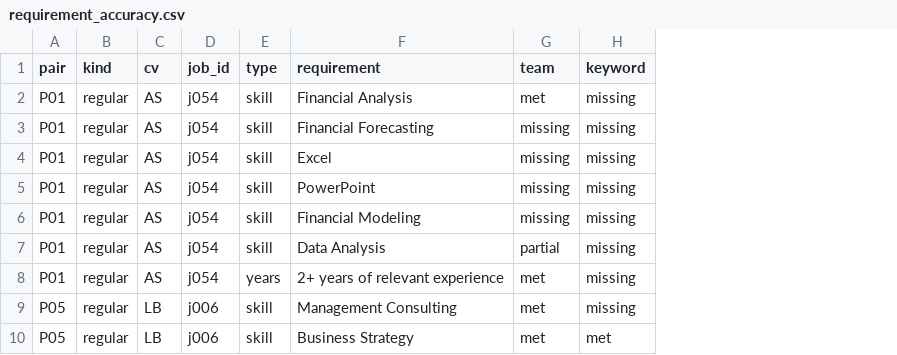
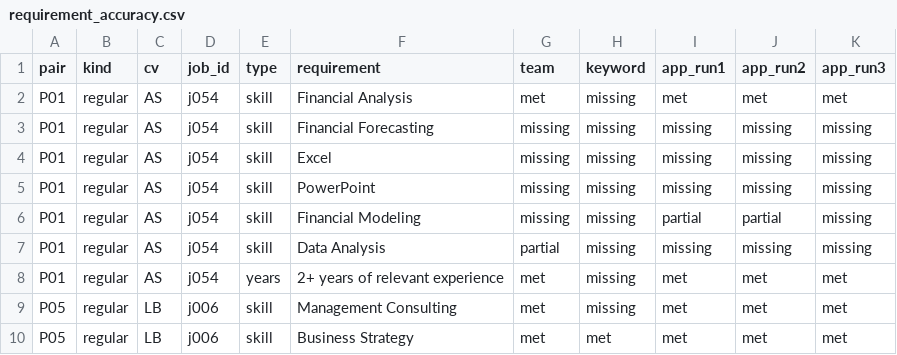
Before and after one commit to IS883Fall26Group3/SEAblings, a CSV file: eval/results/requirement_accuracy.csv, drawn as a sheet; only a part is shown; the diff names each change by its address in the sheet, - before the commit and + after, or states it on an @@ line.

Commit message:
Improve requirement labels: word-match retrieval and prompt aligned with the labeling guide
- Retrieval always passes CV lines that name the requirement or a related skill (embedding search alone missed short names like Python in long skills lines)
- Labeling prompt follows eval/labeling_guide.md (study only, soft skills, broad areas, same-kind tools)
- Practice set (8 pairs on CVs and postings outside the test set) for tuning; test set run once after: 70.0% mean over 3 runs (66.4-76.4%), was 63.3%
- requirement_accuracy.py: --set practice, --label-model, cache per code version

```diff
--- a/eval/results/requirement_accuracy.csv
+++ b/eval/results/requirement_accuracy.csv
+column I (app_run1), rows 2-10: met | missing | missing | missing | partial | missing | met | met | met
+column J (app_run2), rows 2-10: met | missing | missing | missing | partial | missing | met | met | met
+column K (app_run3), rows 2-10: met | missing | missing | missing | missing | missing | met | met | met
```
Also changed, not shown: 9 other files.
